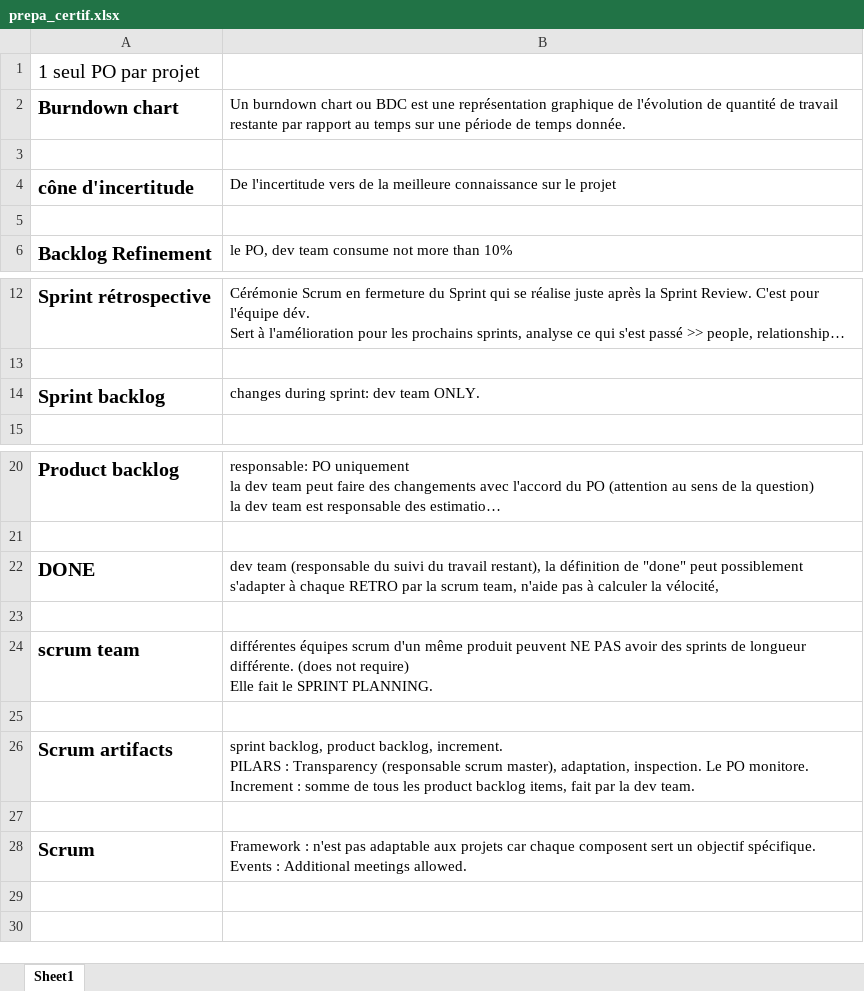
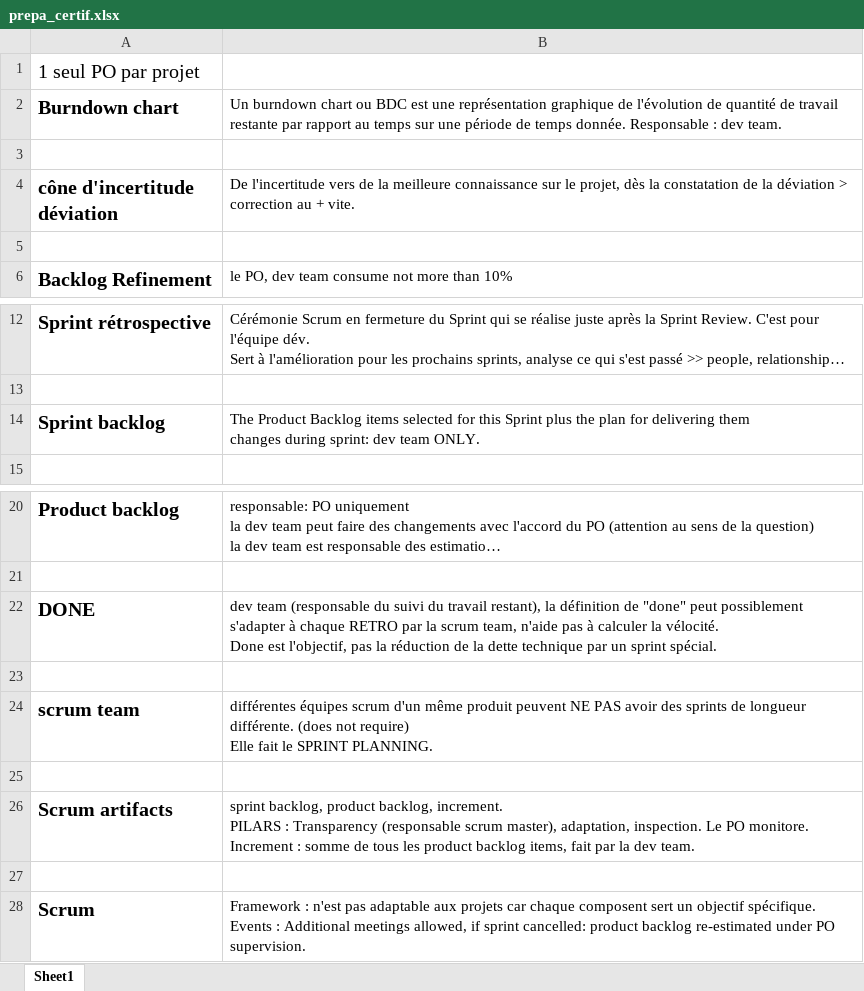
Before and after one commit to gitstream007/prepa_certif, an Excel workbook: prepa_certif.xlsx, sheet Sheet1, drawn as a sheet; only a part is shown, gaps mark what is left out; long unchanged cells end in …; values as stored, in another font and other column widths than the file's, no borders; charts and pictures not drawn; removed rows and columns are numbered as before the commit, all else as after; ↵ is a line break in a cell; the diff names each change by its address in the sheet, - before the commit and + after, or states it on an @@ line.

```diff
--- a/prepa_certif.xlsx (sheet Sheet1)
+++ b/prepa_certif.xlsx (sheet Sheet1)
-B2: …temps donnée.
+B2: …temps donnée. Responsable : dev team.
-row 4: cône d'incertitude | De l'incertitude vers de la meilleure connaissance sur le projet
+row 4: cône d'incertitude ↵ déviation | De l'incertitude vers de la meilleure connaissance sur le projet, dès la constatation de la déviation > correction au + vite.
-B14: changes during…
+B14: The Product Backlog items selected for this Sprint plus the plan for delivering them ↵ changes during…
-B22: …calculer la vélocité,
+B22: …calculer la vélocité. ↵ Done est l'objectif, pas la réduction de la dette technique par un sprint spécial.
-B28: …Additional meetings allowed.
+B28: …Additional meetings allowed, if sprint cancelled: product backlog re-estimated under PO supervision.
```
Also changed, not shown: 1 other file.
